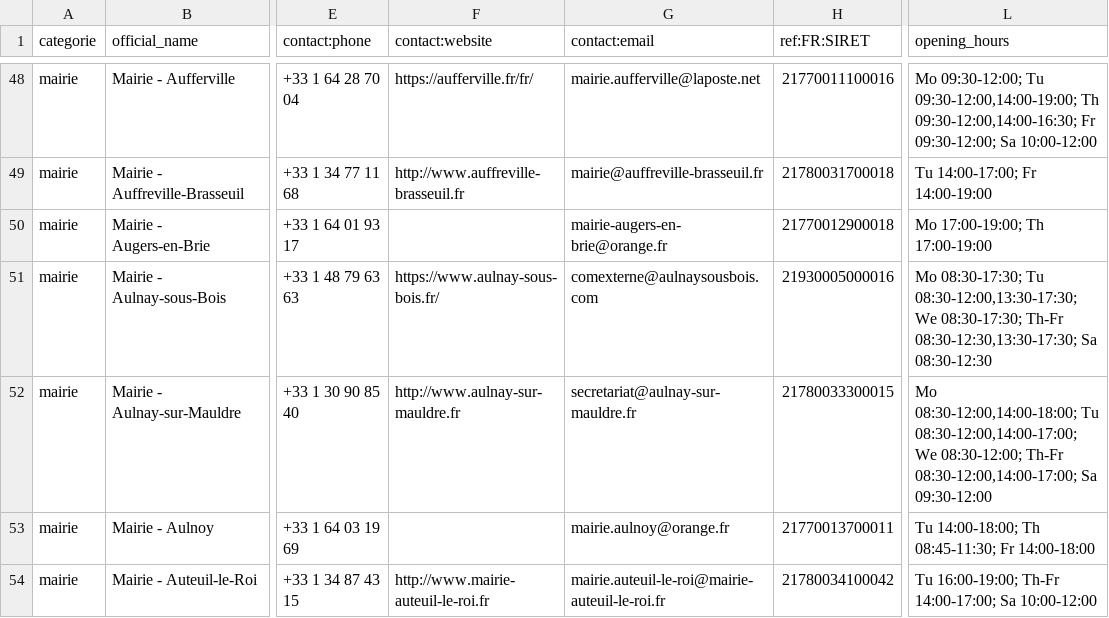
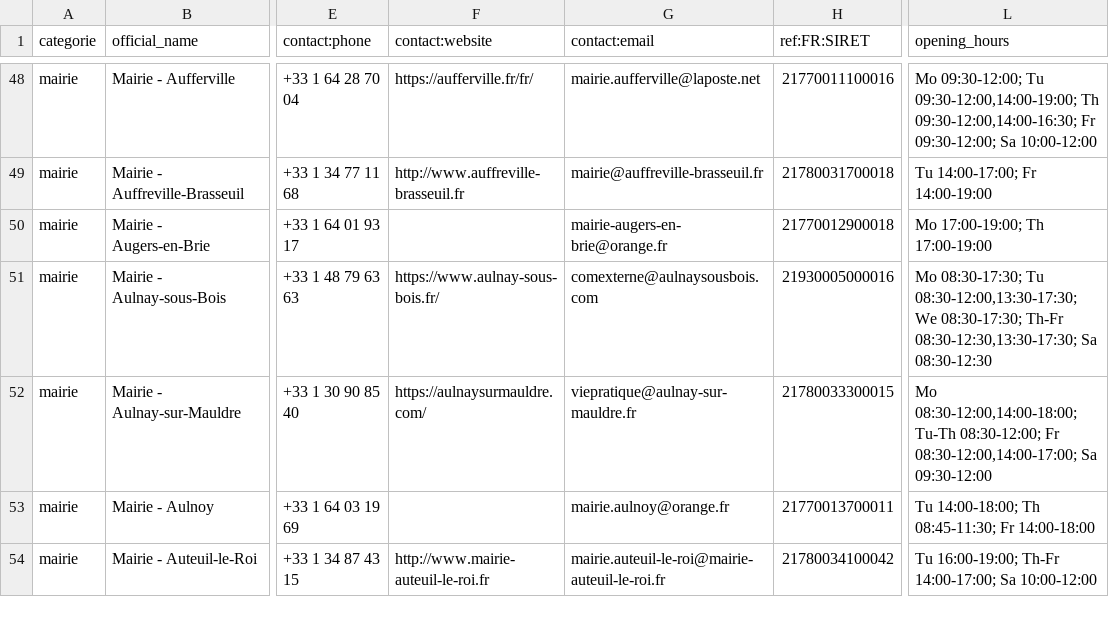
Before and after one commit to nlehuby/sepuqu, a CSV file: focus_with_osm.csv, drawn as a sheet; only a part is shown, gaps mark what is left out; the diff covers the shown part only; the diff names each change by its address in the sheet, - before the commit and + after, or states it on an @@ line.

```diff
--- a/focus_with_osm.csv
+++ b/focus_with_osm.csv
-F52 (contact:website): http://www.aulnay-sur-mauldre.fr
+F52 (contact:website): https://aulnaysurmauldre.com/
-G52 (contact:email): secretariat@aulnay-sur-mauldre.fr
+G52 (contact:email): viepratique@aulnay-sur-mauldre.fr
-L52 (opening_hours): Mo 08:30-12:00,14:00-18:00; Tu 08:30-12:00,14:00-17:00; We 08:30-12:00; Th-Fr 08:30-12:00,14:00-17:00; Sa…
+L52 (opening_hours): Mo 08:30-12:00,14:00-18:00; Tu-Th 08:30-12:00; Fr 08:30-12:00,14:00-17:00; Sa…
```
Also changed, not shown: 24 edited cells elsewhere in this file.
